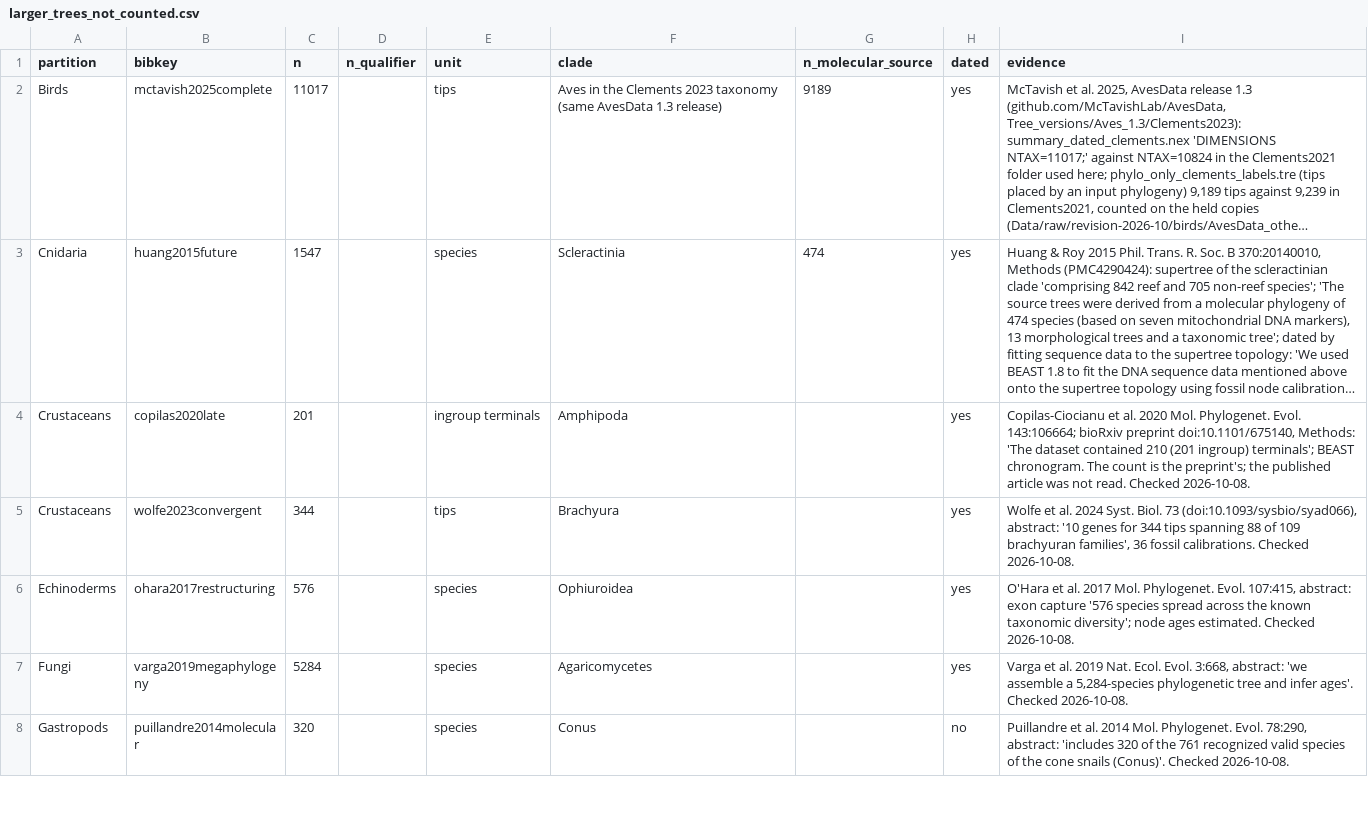
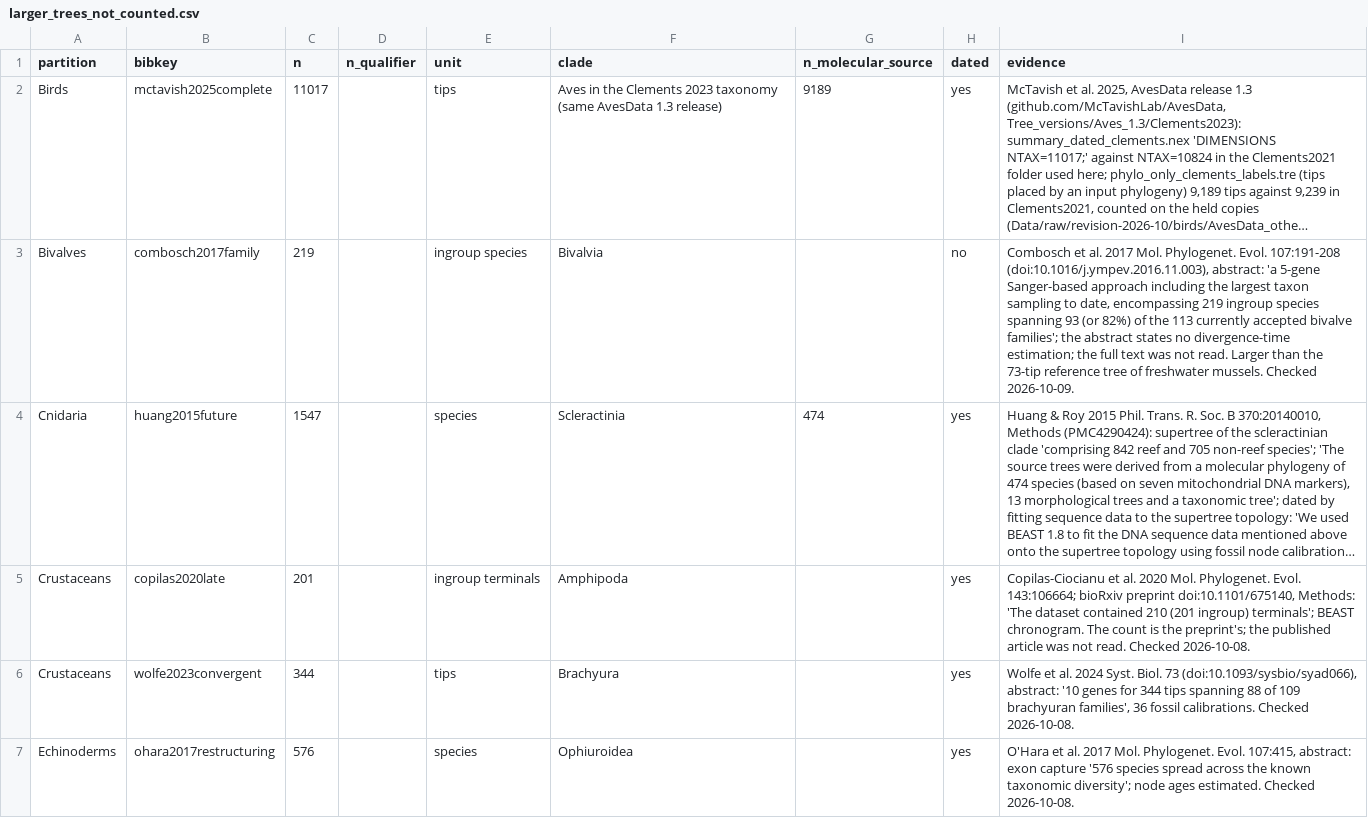
Before and after one commit to franciscorichter/phylo-species-atlas, a CSV file: registers/larger_trees_not_counted.csv, drawn as a sheet; only a part is shown; the shorter side is filled out with more unchanged rows; long unchanged cells end in …; the diff names each change by its address in the sheet, - before the commit and + after, or states it on an @@ line.

```diff
--- a/registers/larger_trees_not_counted.csv
+++ b/registers/larger_trees_not_counted.csv
+row 3: Bivalves | combosch2017family | 219 |  | ingroup species | Bivalvia |  | no | Combosch et al. 2017 Mol. Phylogenet. Evol. 107:191-208 (doi:10.1016/j.ympev.2016.11.003), abstract: 'a 5-gene Sanger-based approach including the largest taxon sampling to date, encompassing 219 ingroup species spanning 93 (or 82%) of the 113 currently accepted bivalve families'; the abstract states no divergence-time estimation; the full text was not read. Larger than the 73-tip reference tree of freshwater mussels. Checked 2026-10-09.
```
Also changed, not shown: paper/coverage_per_partition.csv, paper/fig1_coverage_cascade.csv, 36 other files.
